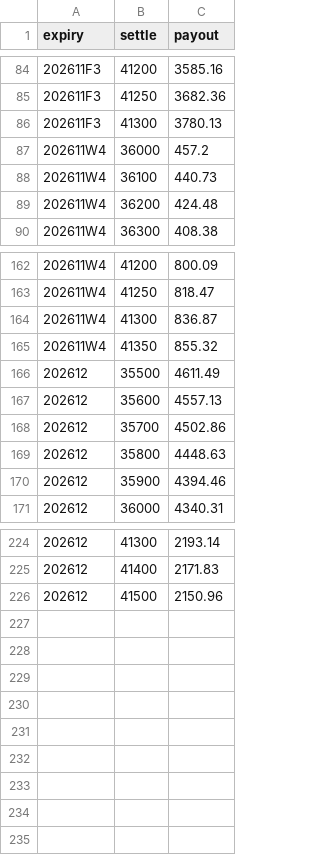
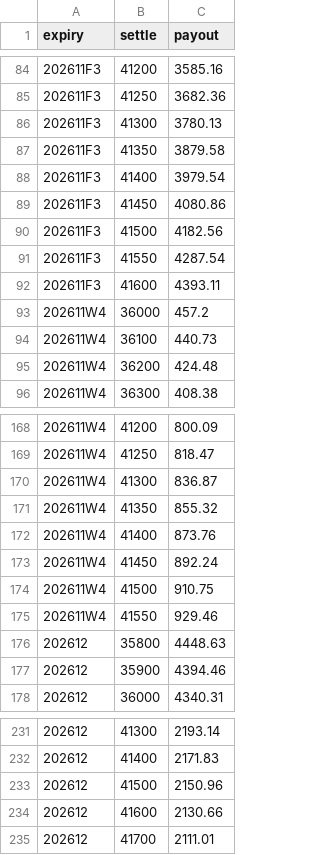
Before and after one commit to asinkk/txo-dashboard, a CSV file: docs/pain.csv, drawn as a sheet; only a part is shown, gaps mark what is left out; removed rows and columns are numbered as before the commit, all else as after; the diff names each change by its address in the sheet, - before the commit and + after, or states it on an @@ line.

```diff
--- a/docs/pain.csv
+++ b/docs/pain.csv
+row 87: 202611F3 | 41350 | 3879.58
+row 88: 202611F3 | 41400 | 3979.54
+row 89: 202611F3 | 41450 | 4080.86
+row 90: 202611F3 | 41500 | 4182.56
+row 91: 202611F3 | 41550 | 4287.54
+row 92: 202611F3 | 41600 | 4393.11
-row 166: 202612 | 35500 | 4611.49
-row 167: 202612 | 35600 | 4557.13
-row 168: 202612 | 35700 | 4502.86
+row 172: 202611W4 | 41400 | 873.76
+row 173: 202611W4 | 41450 | 892.24
+row 174: 202611W4 | 41500 | 910.75
+row 175: 202611W4 | 41550 | 929.46
+row 234: 202612 | 41600 | 2130.66
+row 235: 202612 | 41700 | 2111.01
```
Also changed, not shown: docs/pc_history.csv, docs/strikes.csv, 2 other files.
